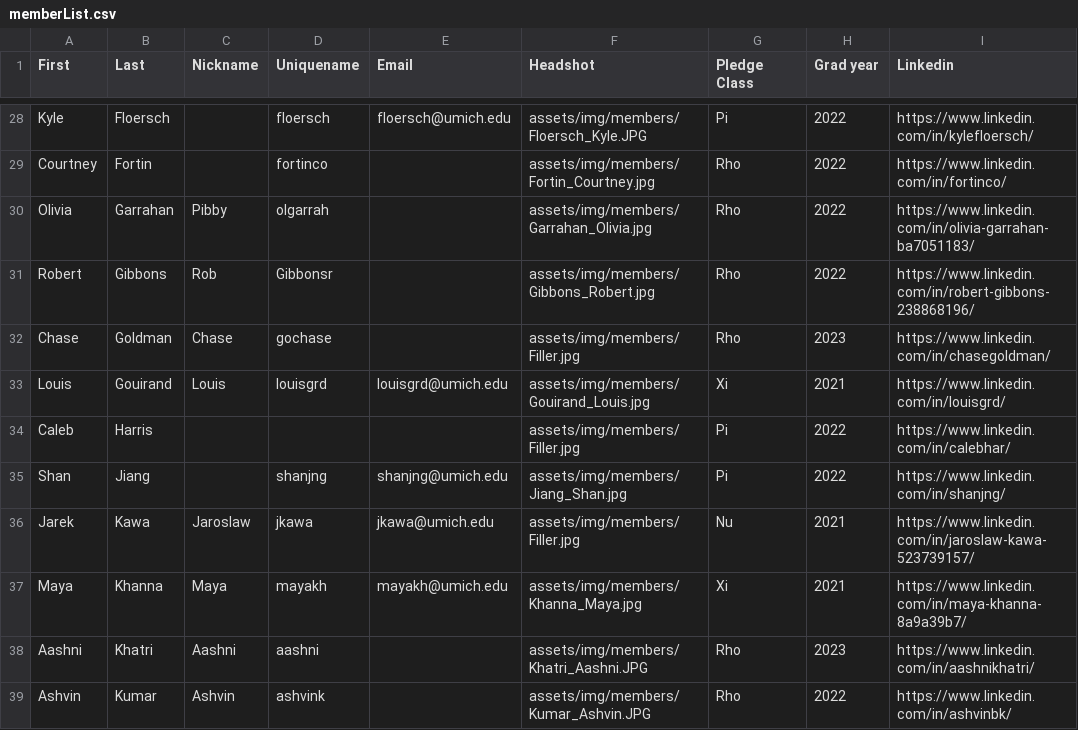
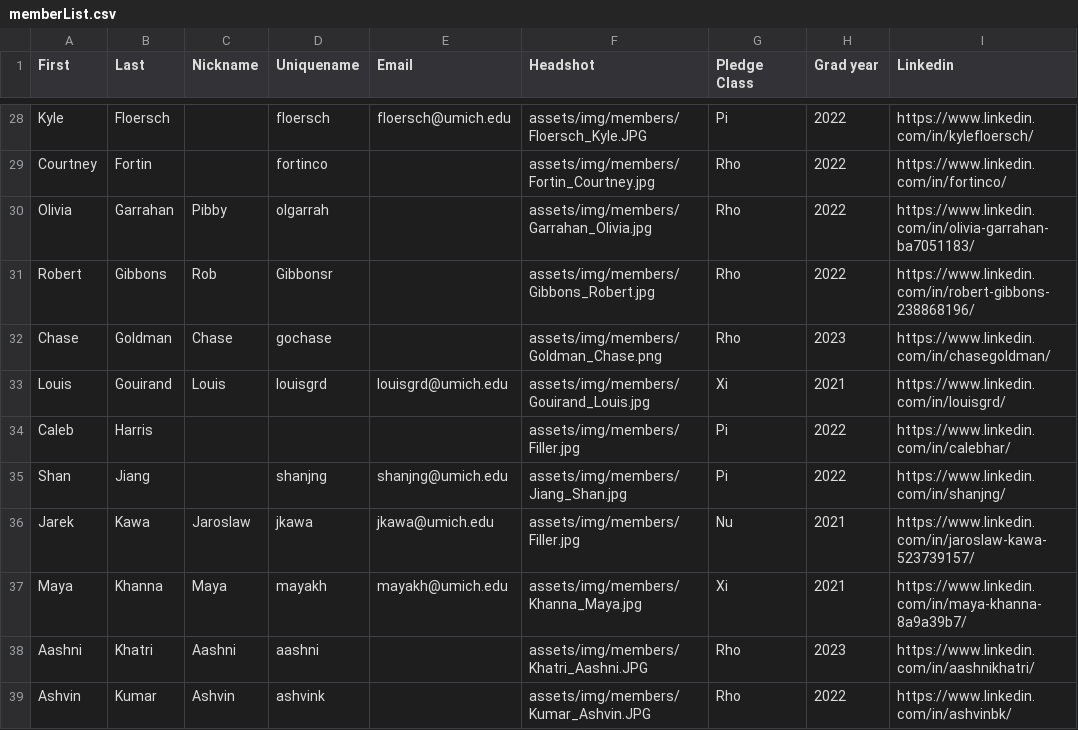
Before and after one commit to ktp-dev/ktp-dev.github.io, a CSV file: assets/memberList.csv, drawn as a sheet; only a part is shown, gaps mark what is left out.

Commit message:
Updated headshot for Chase

```diff
--- a/assets/memberList.csv
+++ b/assets/memberList.csv
@@ -31,3 +31,3 @@ Olivia,Garrahan ,Pibby,olgarrah,,assets/img/members/Garrahan_Olivia.jpg,Rho,2022
 Robert,Gibbons,Rob,Gibbonsr,,assets/img/members/Gibbons_Robert.jpg,Rho,2022,https://www.linkedin.com/in/robert-gibbons-238868196/
-Chase,Goldman,Chase,gochase,,assets/img/members/Filler.jpg,Rho,2023,https://www.linkedin.com/in/chasegoldman/
+Chase,Goldman,Chase,gochase,,assets/img/members/Goldman_Chase.png,Rho,2023,https://www.linkedin.com/in/chasegoldman/
 Louis,Gouirand,Louis,louisgrd,louisgrd@umich.edu,assets/img/members/Gouirand_Louis.jpg,Xi,2021,https://www.linkedin.com/in/louisgrd/
```
Also changed, not shown: 1 other file.
